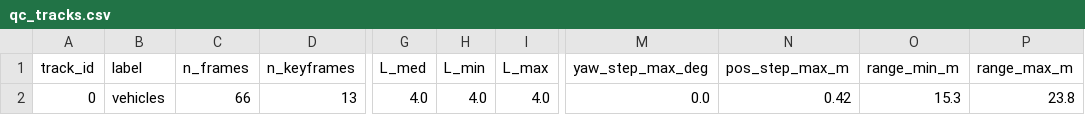
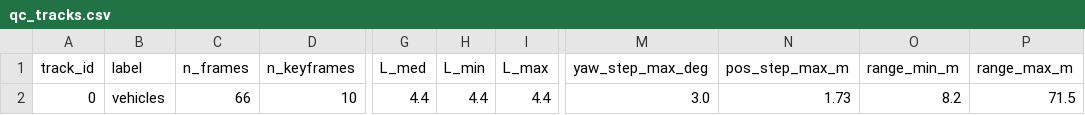
Before and after one commit to banglc-vinaiinaction/K4-L2L3-Day14-Robotaxi-Tracking-Fusion, a CSV file: submission/qc-j01/qc_tracks.csv, drawn as a sheet; only a part is shown, gaps mark what is left out; the diff names each change by its address in the sheet, - before the commit and + after, or states it on an @@ line.

Commit message:
fix(submission): update J01-b tracking stats and camera-lidar fusion notes

```diff
--- a/submission/qc-j01/qc_tracks.csv
+++ b/submission/qc-j01/qc_tracks.csv
-D2 (n_keyframes): 13
+D2 (n_keyframes): 10
-G2 (L_med): 4.0
+G2 (L_med): 4.4
-H2 (L_min): 4.0
+H2 (L_min): 4.4
-I2 (L_max): 4.0
+I2 (L_max): 4.4
-M2 (yaw_step_max_deg): 0.0
+M2 (yaw_step_max_deg): 3.0
-N2 (pos_step_max_m): 0.42
+N2 (pos_step_max_m): 1.73
-O2 (range_min_m): 15.3
+O2 (range_min_m): 8.2
-P2 (range_max_m): 23.8
+P2 (range_max_m): 71.5
```
Also changed, not shown: 1 other file.
